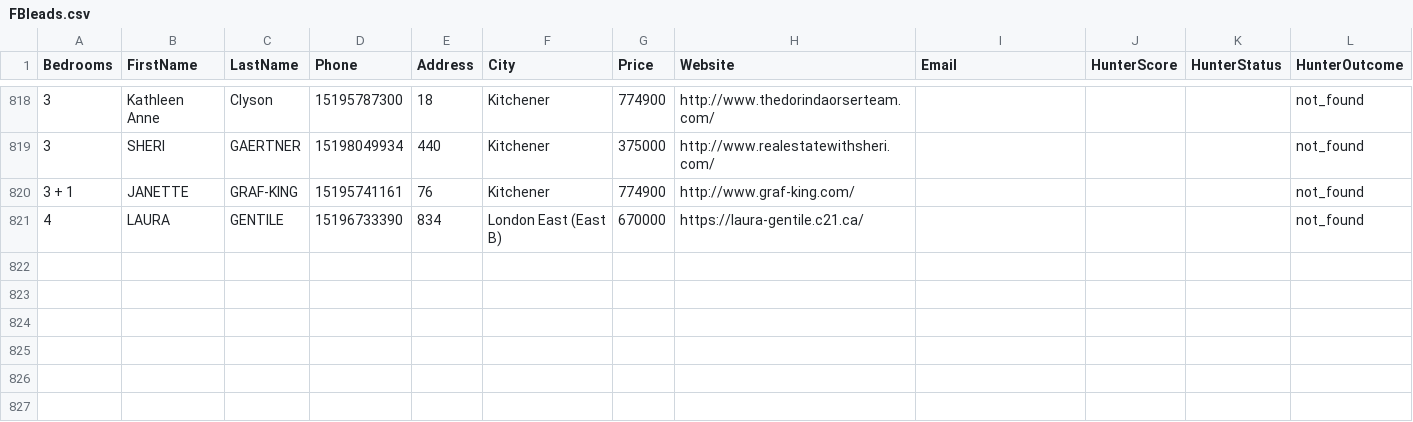
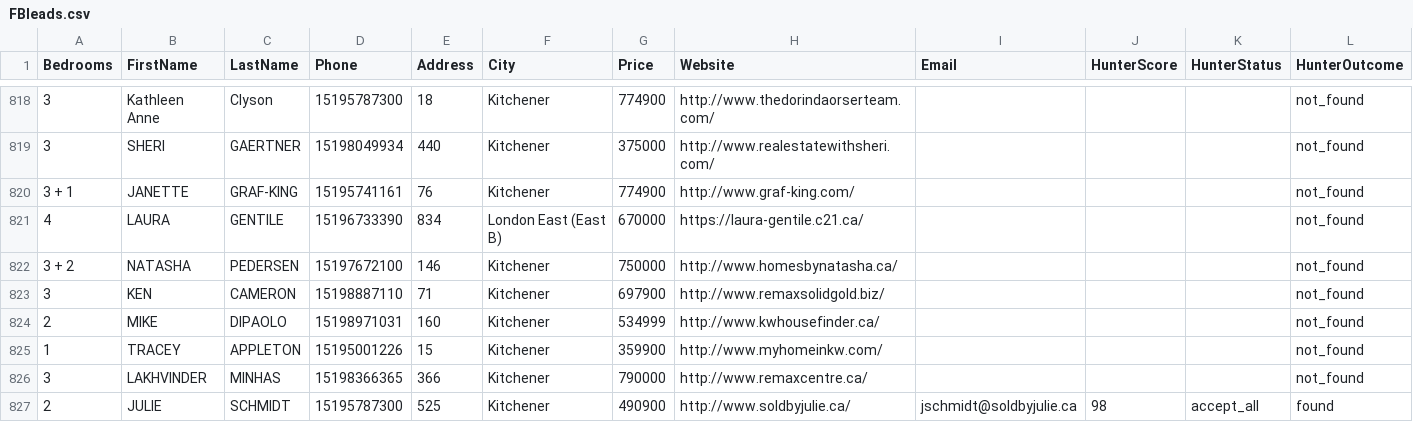
Before and after one commit to alimoh8764-glitch/Apify-Email-1, a CSV file: data/FBleads.csv, drawn as a sheet; only a part is shown, gaps mark what is left out; the diff names each change by its address in the sheet, - before the commit and + after, or states it on an @@ line.

Commit message:
Update FBleads.csv

```diff
--- a/data/FBleads.csv
+++ b/data/FBleads.csv
+row 822: 3 + 2 | NATASHA | PEDERSEN | 15197672100 | 146 | Kitchener | 750000 | http://www.homesbynatasha.ca/ |  |  |  | not_found
+row 823: 3 | KEN | CAMERON | 15198887110 | 71 | Kitchener | 697900 | http://www.remaxsolidgold.biz/ |  |  |  | not_found
+row 824: 2 | MIKE | DIPAOLO | 15198971031 | 160 | Kitchener | 534999 | http://www.kwhousefinder.ca/ |  |  |  | not_found
+row 825: 1 | TRACEY | APPLETON | 15195001226 | 15 | Kitchener | 359900 | http://www.myhomeinkw.com/ |  |  |  | not_found
+row 826: 3 | LAKHVINDER | MINHAS | 15198366365 | 366 | Kitchener | 790000 | http://www.remaxcentre.ca/ |  |  |  | not_found
+row 827: 2 | JULIE | SCHMIDT | 15195787300 | 525 | Kitchener | 490900 | http://www.soldbyjulie.ca/ | jschmidt@soldbyjulie.ca | 98 | accept_all | found
```
